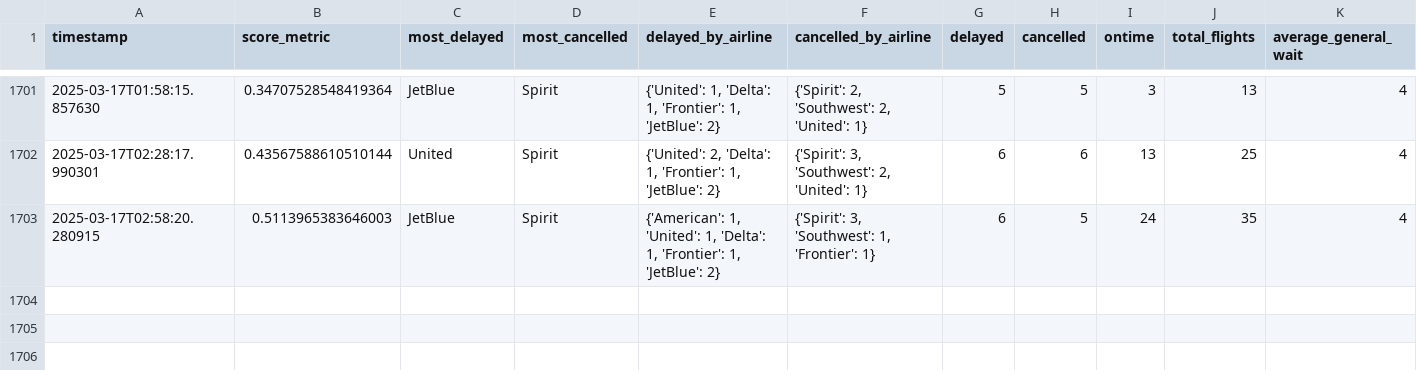
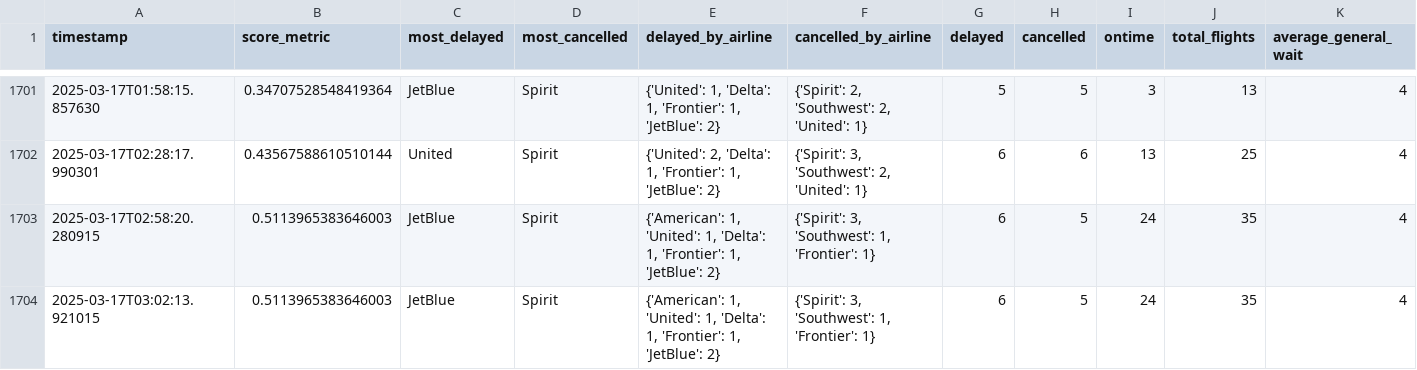
Before and after one commit to cruzdariel/how_is_mco_today, a CSV file: history.csv, drawn as a sheet; only a part is shown, gaps mark what is left out; rows hold the shown columns only; the diff names each change by its address in the sheet, - before the commit and + after, or states it on an @@ line.

Commit message:
Auto-update CSV

```diff
--- a/history.csv
+++ b/history.csv
+row 1704: 2025-03-17T03:02:13.921015 | 0.5113965383646003 | JetBlue | Spirit | {'American': 1, 'United': 1, 'Delta': 1, 'Frontier': 1, 'JetBlue': 2} | {'Spirit': 3, 'Southwest': 1, 'Frontier': 1} | 6 | 5 | 24 | 35 | 4
```
